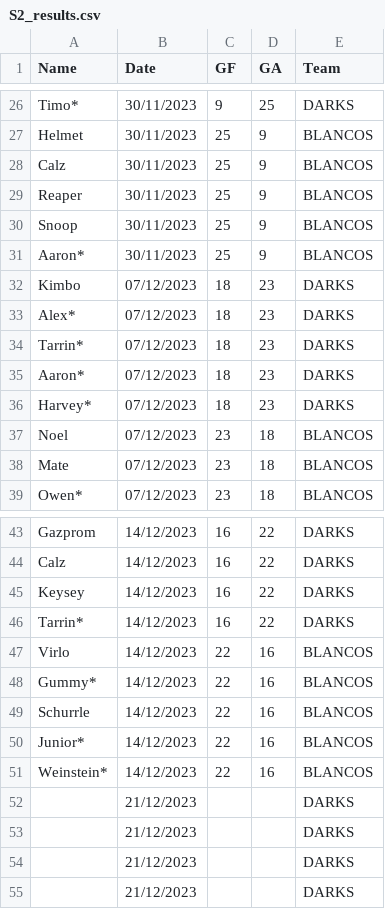
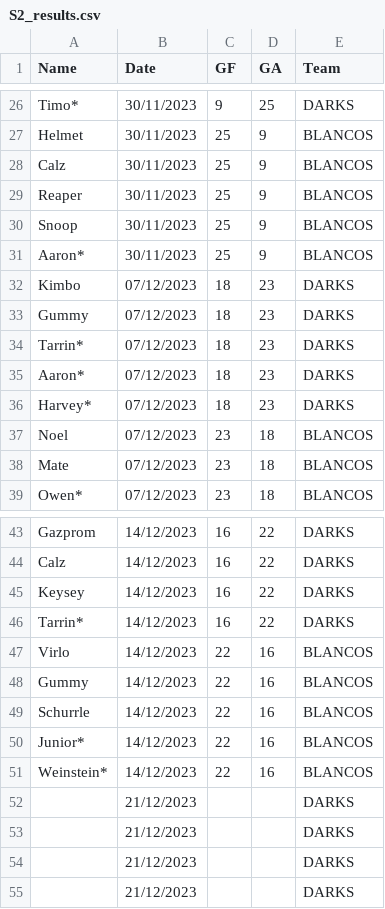
Before and after one commit to Deadlocked2/football_table, a CSV file: data/S2_results.csv, drawn as a sheet; only a part is shown, gaps mark what is left out.

```diff
--- a/data/S2_results.csv
+++ b/data/S2_results.csv
@@ -32,3 +32,3 @@ Aaron*,30/11/2023,25,9,BLANCOS
 Kimbo,07/12/2023,18,23,DARKS
-Alex*,07/12/2023,18,23,DARKS
+Gummy,07/12/2023,18,23,DARKS
 Tarrin*,07/12/2023,18,23,DARKS
@@ -47,3 +47,3 @@ Tarrin*,14/12/2023,16,22,DARKS
 Virlo,14/12/2023,22,16,BLANCOS
-Gummy*,14/12/2023,22,16,BLANCOS
+Gummy,14/12/2023,22,16,BLANCOS
 Schurrle,14/12/2023,22,16,BLANCOS
```
Also changed, not shown: outputs/bumpchart.csv, outputs/bumpchart_t.csv, 1 other file.
